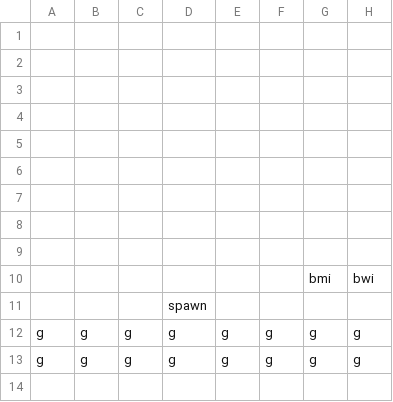
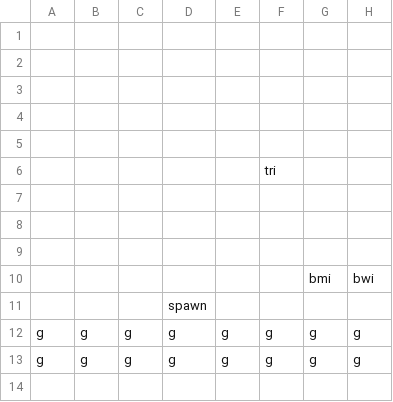
Before and after one commit to leotombragel/3902Project, a CSV file: CSE3902Project/Content/levelFiles/1-1LevelExcel.csv, drawn as a sheet; only a part is shown; the diff names each change by its address in the sheet, - before the commit and + after, or states it on an @@ line.

```diff
--- a/CSE3902Project/Content/levelFiles/1-1LevelExcel.csv
+++ b/CSE3902Project/Content/levelFiles/1-1LevelExcel.csv
-F6: (empty)
+F6: tri
```
Also changed, not shown: 3 other files.
